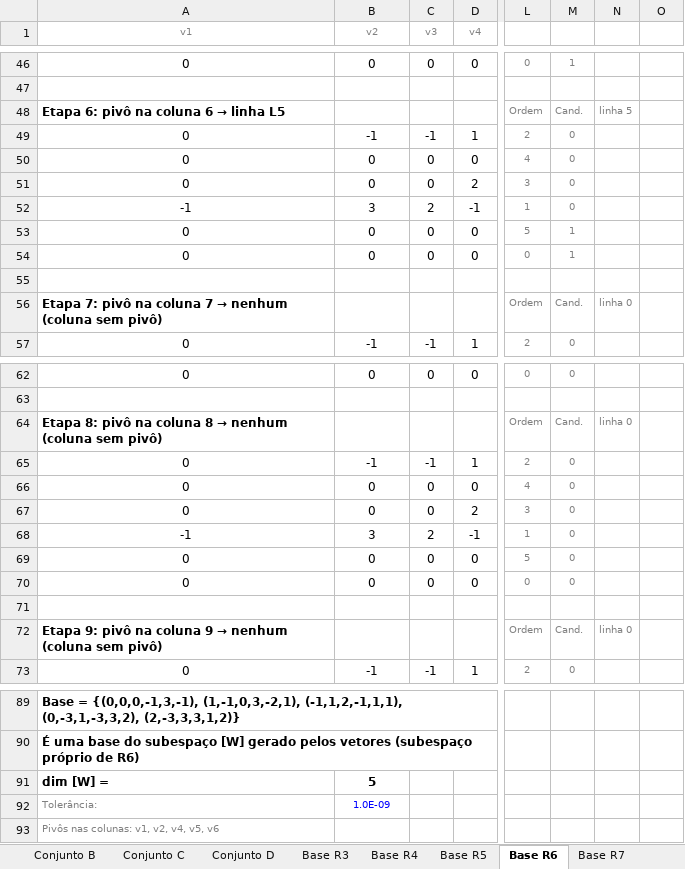
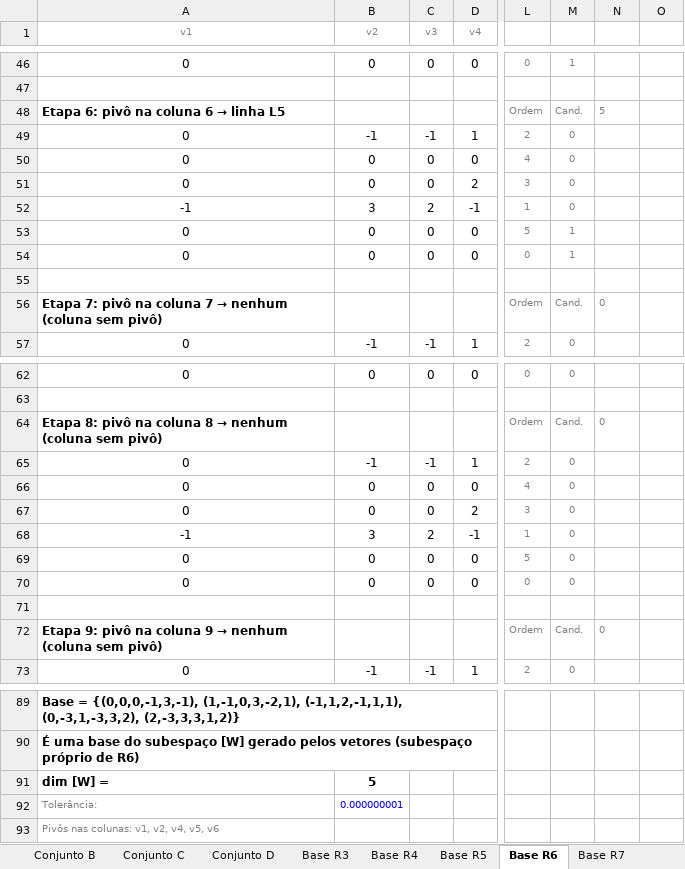
Before and after one commit to Kdu13/fatec, an Excel workbook: terceiroSemestre/algebraLinear/Base_Dimensao.xlsx, sheet Base R6, drawn as a sheet; only a part is shown, gaps mark what is left out; values as stored, in another font and other column widths than the file's, no borders; the diff covers the shown part only; the diff names each change by its address in the sheet, - before the commit and + after, or states it on an @@ line.

```diff
--- a/terceiroSemestre/algebraLinear/Base_Dimensao.xlsx (sheet Base R6)
+++ b/terceiroSemestre/algebraLinear/Base_Dimensao.xlsx (sheet Base R6)
-N48: linha 5
+N48: 5
-N56: linha 0
+N56: 0
-N64: linha 0
+N64: 0
-N72: linha 0
+N72: 0
-B92 (v2): 1.0E-09
+B92 (v2): 0.000000001
```
Also changed, not shown: 5 edited cells elsewhere in this sheet, sheet Base R7, sheet Base R5, sheet Base R4, sheet Base R3, terceiroSemestre/algebraLinear/ESCALONAMENTO_4x3.xlsx, terceiroSemestre/algebraLinear/escalonamentos_recuperacao.xlsx, 3 other files.
